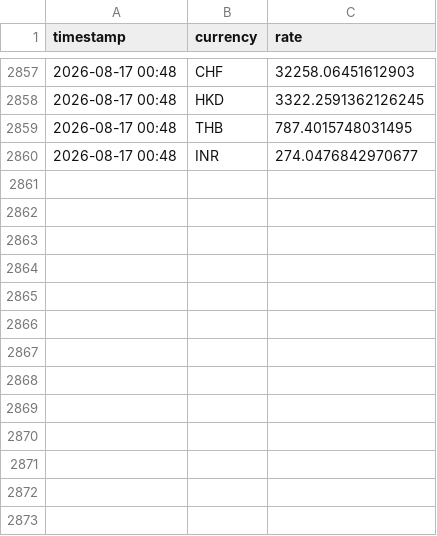
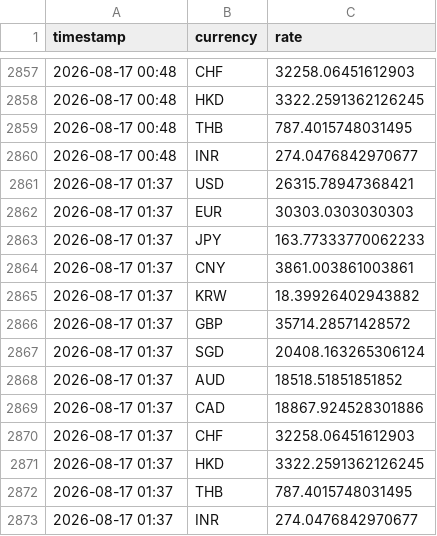
Before and after one commit to tuongphantrue/currency-rate-emailer, a CSV file: rate_history.csv, drawn as a sheet; only a part is shown, gaps mark what is left out; the diff names each change by its address in the sheet, - before the commit and + after, or states it on an @@ line.

```diff
--- a/rate_history.csv
+++ b/rate_history.csv
+row 2861: 2026-08-17 01:37 | USD | 26315.78947368421
+row 2862: 2026-08-17 01:37 | EUR | 30303.0303030303
+row 2863: 2026-08-17 01:37 | JPY | 163.77333770062233
+row 2864: 2026-08-17 01:37 | CNY | 3861.003861003861
+row 2865: 2026-08-17 01:37 | KRW | 18.39926402943882
+row 2866: 2026-08-17 01:37 | GBP | 35714.28571428572
+row 2867: 2026-08-17 01:37 | SGD | 20408.163265306124
+row 2868: 2026-08-17 01:37 | AUD | 18518.51851851852
+row 2869: 2026-08-17 01:37 | CAD | 18867.924528301886
+row 2870: 2026-08-17 01:37 | CHF | 32258.06451612903
+row 2871: 2026-08-17 01:37 | HKD | 3322.2591362126245
+row 2872: 2026-08-17 01:37 | THB | 787.4015748031495
+row 2873: 2026-08-17 01:37 | INR | 274.0476842970677
```
Also changed, not shown: 3 other files.
